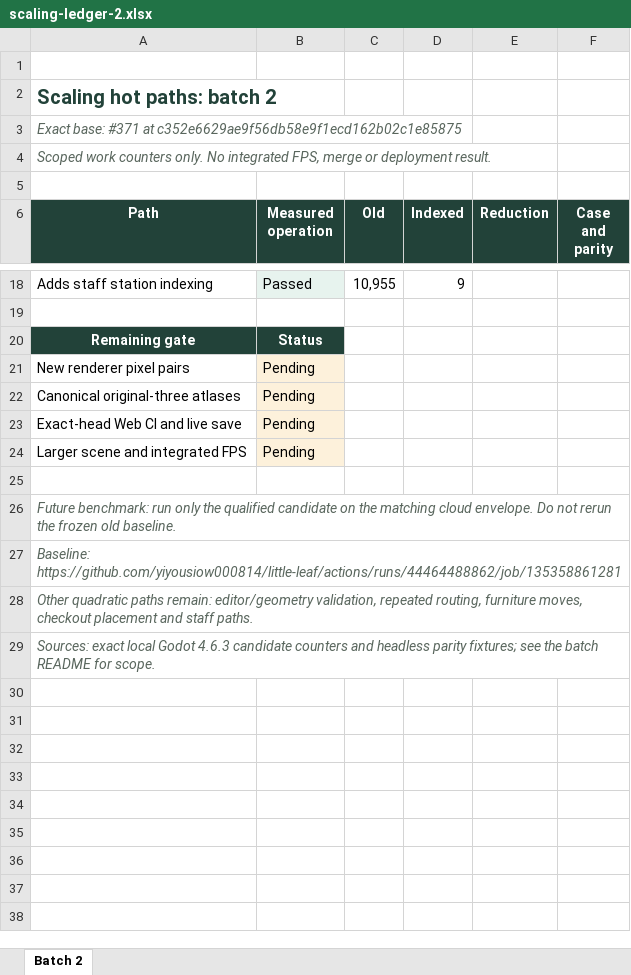
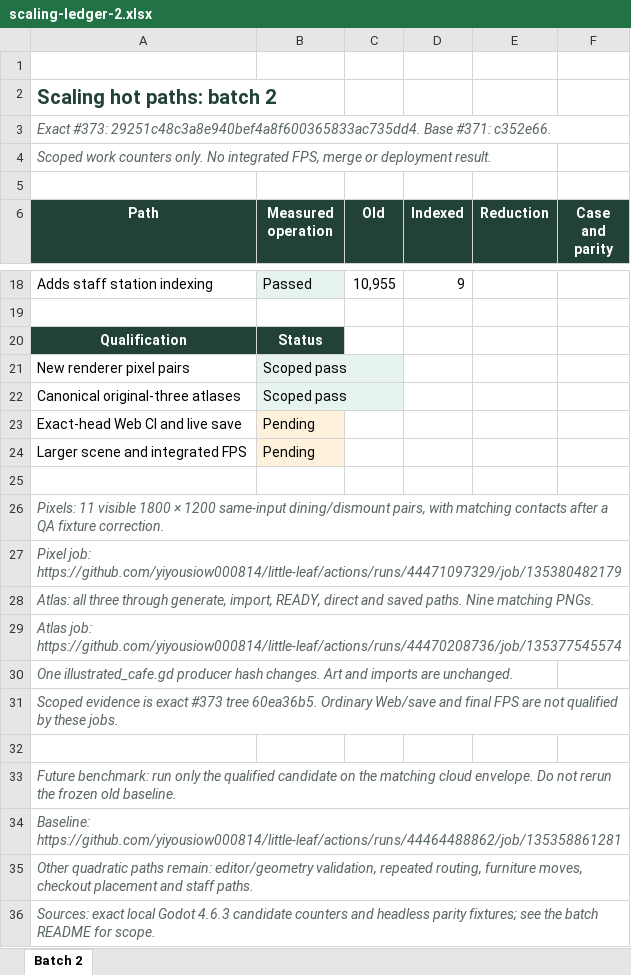
Before and after one commit to yiyousiow000814/little-leaf, an Excel workbook: docs/development/scaling-hotpaths-2/scaling-ledger-2.xlsx, sheet Batch 2, drawn as a sheet; only a part is shown, gaps mark what is left out; values as stored, in another font and other column widths than the file's, no borders; the diff names each change by its address in the sheet, - before the commit and + after, or states it on an @@ line.

Commit message:
test: record exact dining parity and preserve historical capture pins

```diff
--- a/docs/development/scaling-hotpaths-2/scaling-ledger-2.xlsx (sheet Batch 2)
+++ b/docs/development/scaling-hotpaths-2/scaling-ledger-2.xlsx (sheet Batch 2)
-A3 (Path): Exact base: #371 at c352e6629ae9f56db58e9f1ecd162b02c1e85875
+A3 (Path): Exact #373: 29251c48c3a8e940bef4a8f600365833ac735dd4. Base #371: c352e66.
-A20 (Path): Remaining gate
+A20 (Path): Qualification
-B21:B22 (Measured operation): Pending
+B21:B22 (Measured operation): Scoped pass
+row 25: (empty)
+row 26: Pixels: 11 visible 1800 × 1200 same-input dining/dismount pairs, with matching contacts after a QA fixture correction.
+row 27: Pixel job: https://github.com/yiyousiow000814/little-leaf/actions/runs/44471097329/job/135380482179
+row 28: Atlas: all three through generate, import, READY, direct and saved paths. Nine matching PNGs.
+row 29: Atlas job: https://github.com/yiyousiow000814/little-leaf/actions/runs/44470208736/job/135377545574
+row 30: One illustrated_cafe.gd producer hash changes. Art and imports are unchanged.
+row 31: Scoped evidence is exact #373 tree 60ea36b5. Ordinary Web/save and final FPS are not qualified by these jobs.
```
Also changed, not shown: 5 other files.
